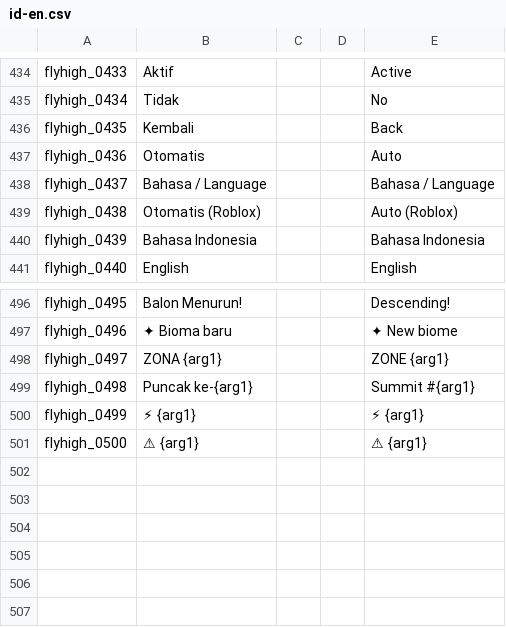
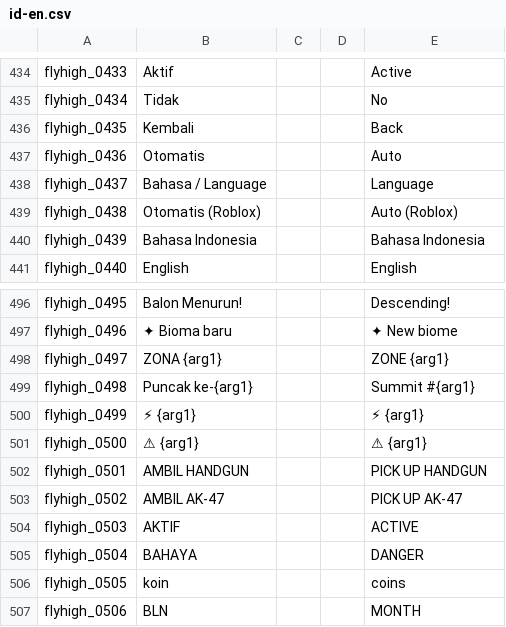
Before and after one commit to fahmad26/fly_high, a CSV file: assets/localization/id-en.csv, drawn as a sheet; only a part is shown, gaps mark what is left out; the diff names each change by its address in the sheet, - before the commit and + after, or states it on an @@ line.

Commit message:
Fix English pickup labels and copy coverage; save verified local place

```diff
--- a/assets/localization/id-en.csv
+++ b/assets/localization/id-en.csv
-E438: Bahasa / Language
+E438: Language
+row 502: flyhigh_0501 | AMBIL HANDGUN |  |  | PICK UP HANDGUN
+row 503: flyhigh_0502 | AMBIL AK-47 |  |  | PICK UP AK-47
+row 504: flyhigh_0503 | AKTIF |  |  | ACTIVE
+row 505: flyhigh_0504 | BAHAYA |  |  | DANGER
+row 506: flyhigh_0505 | koin |  |  | coins
+row 507: flyhigh_0506 | BLN |  |  | MONTH
```
Also changed, not shown: 18 other files.
